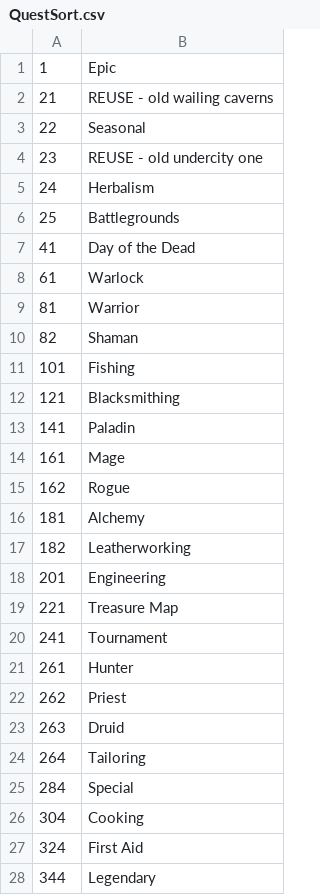
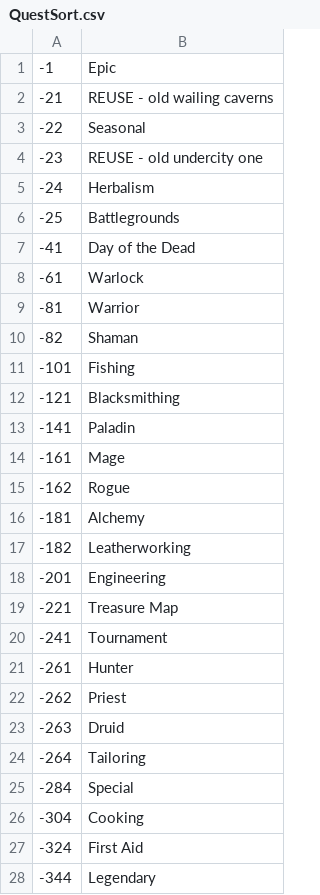
Before and after one commit to Faq/Truice, a CSV file: CSV/QuestSort.csv, drawn as a sheet; only a part is shown; the diff covers the shown part only.

Commit message:
Expected to be negative values

```diff
--- a/CSV/QuestSort.csv
+++ b/CSV/QuestSort.csv
@@ -1,28 +1,28 @@
-1;Epic
-21;REUSE - old wailing caverns
-22;Seasonal
-23;REUSE - old undercity one
-24;Herbalism
-25;Battlegrounds
-41;Day of the Dead
-61;Warlock
-81;Warrior
-82;Shaman
-101;Fishing
-121;Blacksmithing
-141;Paladin
-161;Mage
-162;Rogue
-181;Alchemy
-182;Leatherworking
-201;Engineering
-221;Treasure Map
-241;Tournament
-261;Hunter
-262;Priest
-263;Druid
-264;Tailoring
-284;Special
-304;Cooking
-324;First Aid
-344;Legendary
+-1;Epic
+-21;REUSE - old wailing caverns
+-22;Seasonal
+-23;REUSE - old undercity one
+-24;Herbalism
+-25;Battlegrounds
+-41;Day of the Dead
+-61;Warlock
+-81;Warrior
+-82;Shaman
+-101;Fishing
+-121;Blacksmithing
+-141;Paladin
+-161;Mage
+-162;Rogue
+-181;Alchemy
+-182;Leatherworking
+-201;Engineering
+-221;Treasure Map
+-241;Tournament
+-261;Hunter
+-262;Priest
+-263;Druid
+-264;Tailoring
+-284;Special
+-304;Cooking
+-324;First Aid
+-344;Legendary
```
Also changed, not shown: 13 edited cells elsewhere in this file.
